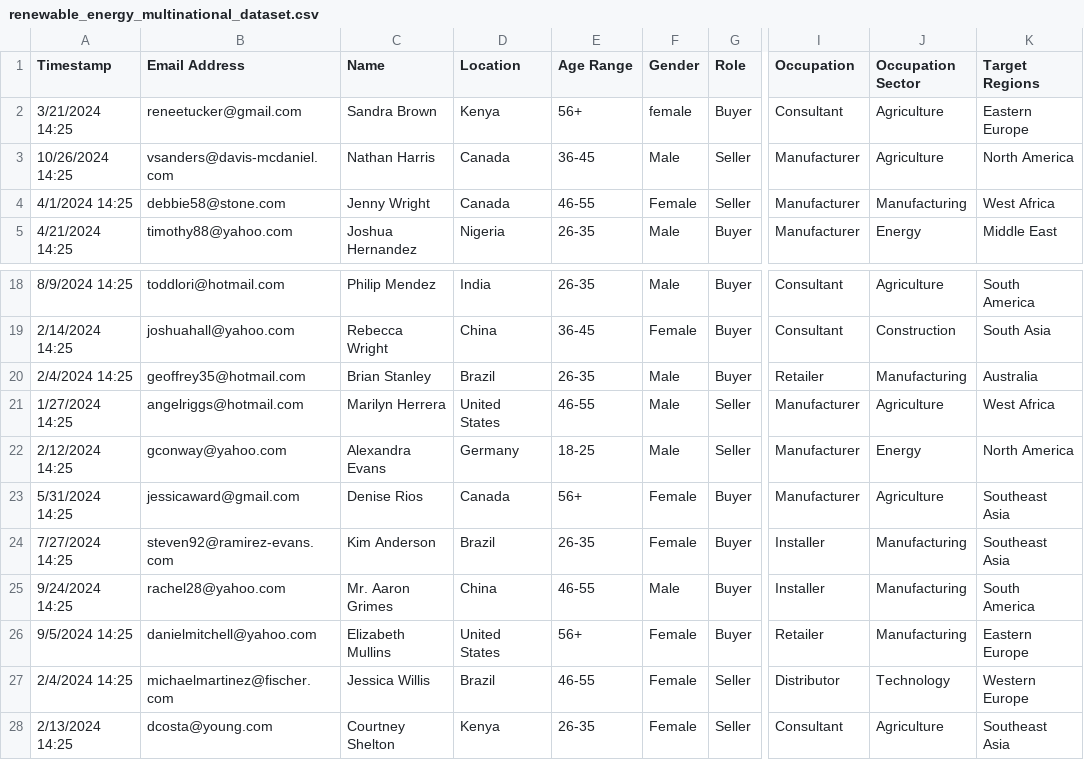
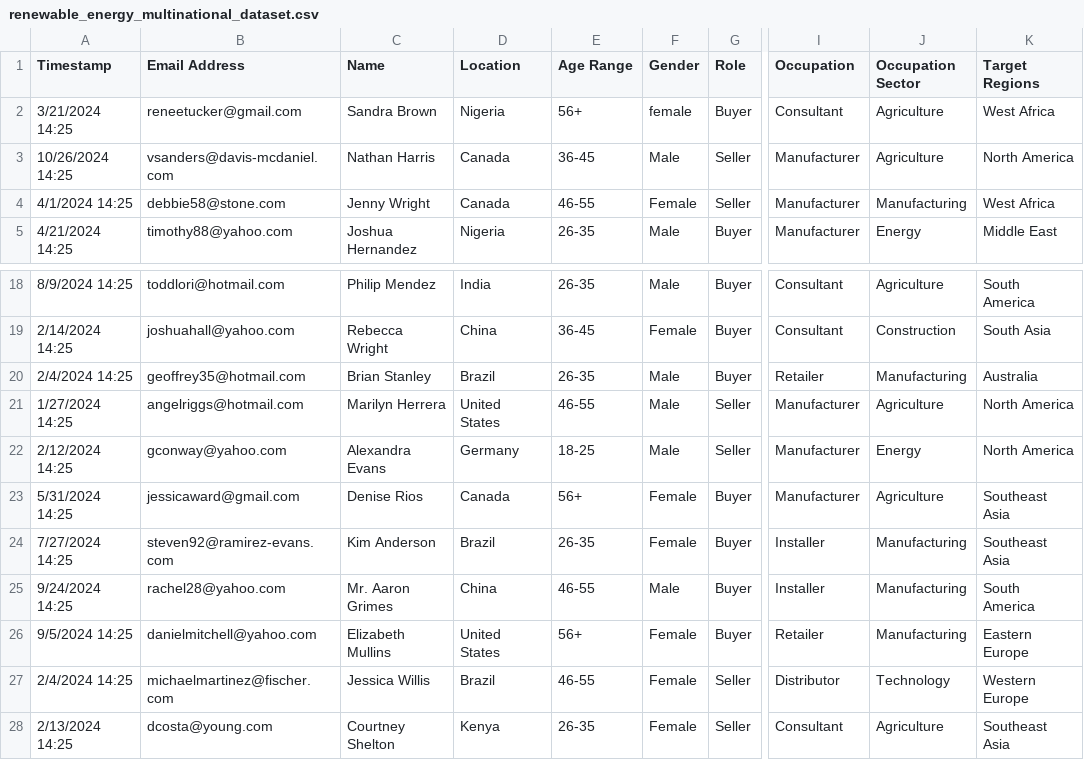
Before and after one commit to Blessinggodwin12/Renewable-Energy-Buyer-Seller-Segmentation, a CSV file: Renergy Hub Project/renewable_energy_multinational_dataset.csv, drawn as a sheet; only a part is shown, gaps mark what is left out; the diff names each change by its address in the sheet, - before the commit and + after, or states it on an @@ line.

Commit message:
Added details from PowerPoint Presentation and links

```diff
--- a/Renergy Hub Project/renewable_energy_multinational_dataset.csv
+++ b/Renergy Hub Project/renewable_energy_multinational_dataset.csv
-D2 (Location): Kenya
+D2 (Location): Nigeria
-K2 (Target Regions): Eastern Europe
+K2 (Target Regions): West Africa
-K21 (Target Regions): West Africa
+K21 (Target Regions): North America
```
